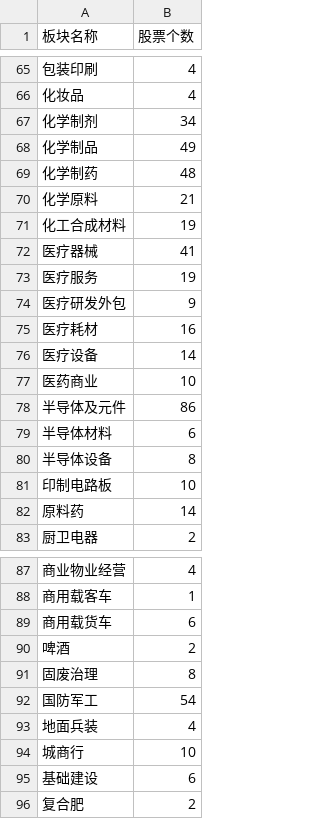
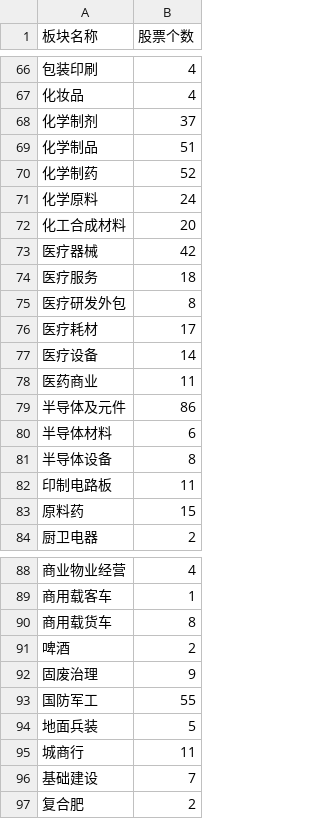
Before and after one commit to minikiller/streamlit-project, a CSV file: data/股票代码个数_100-500.csv, drawn as a sheet; only a part is shown, gaps mark what is left out; addresses are those after the commit; the diff covers the shown part only; the diff names each change by its address in the sheet, - before the commit and + after, or states it on an @@ line.

```diff
--- a/data/股票代码个数_100-500.csv
+++ b/data/股票代码个数_100-500.csv
-B68 (股票个数): 34
+B68 (股票个数): 37
-B69 (股票个数): 49
+B69 (股票个数): 51
-B70 (股票个数): 48
+B70 (股票个数): 52
-B71 (股票个数): 21
+B71 (股票个数): 24
-B72 (股票个数): 19
+B72 (股票个数): 20
-B73 (股票个数): 41
+B73 (股票个数): 42
-B74 (股票个数): 19
+B74 (股票个数): 18
-B75 (股票个数): 9
+B75 (股票个数): 8
-B76 (股票个数): 16
+B76 (股票个数): 17
-B78 (股票个数): 10
+B78 (股票个数): 11
-B82 (股票个数): 10
+B82 (股票个数): 11
-B83 (股票个数): 14
+B83 (股票个数): 15
-B90 (股票个数): 6
+B90 (股票个数): 8
-B92 (股票个数): 8
+B92 (股票个数): 9
-B93 (股票个数): 54
+B93 (股票个数): 55
-B94 (股票个数): 4
+B94 (股票个数): 5
-B95 (股票个数): 10
+B95 (股票个数): 11
-B96 (股票个数): 6
+B96 (股票个数): 7
```
Also changed, not shown: 2 added rows, 1 removed row and 60 edited cells elsewhere in this file, data/result_0-100_20230325.csv, data/result_100-500_20230325.csv, 10 other files.
